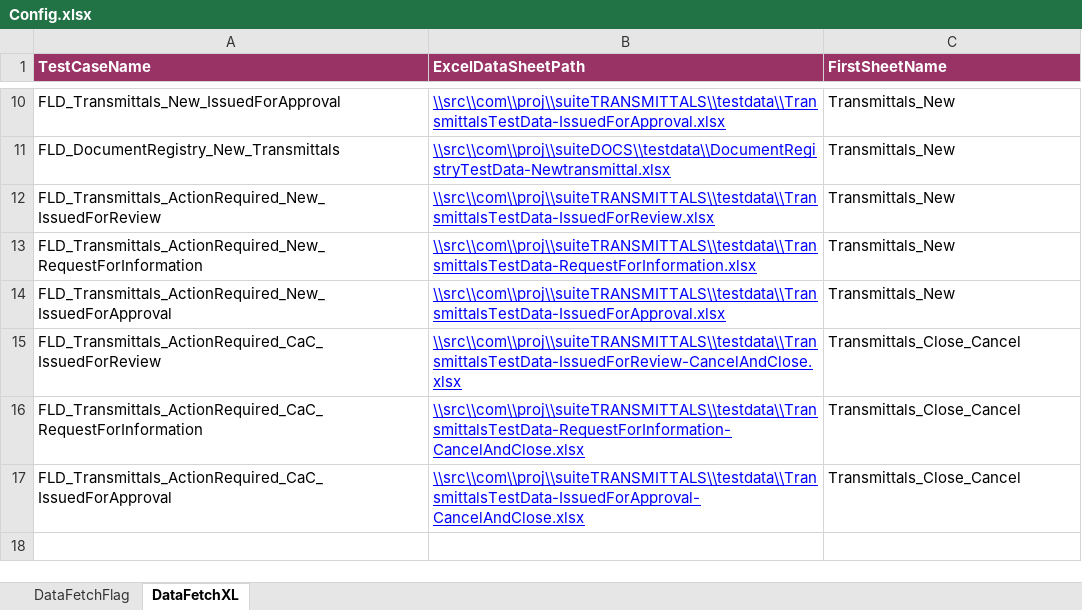
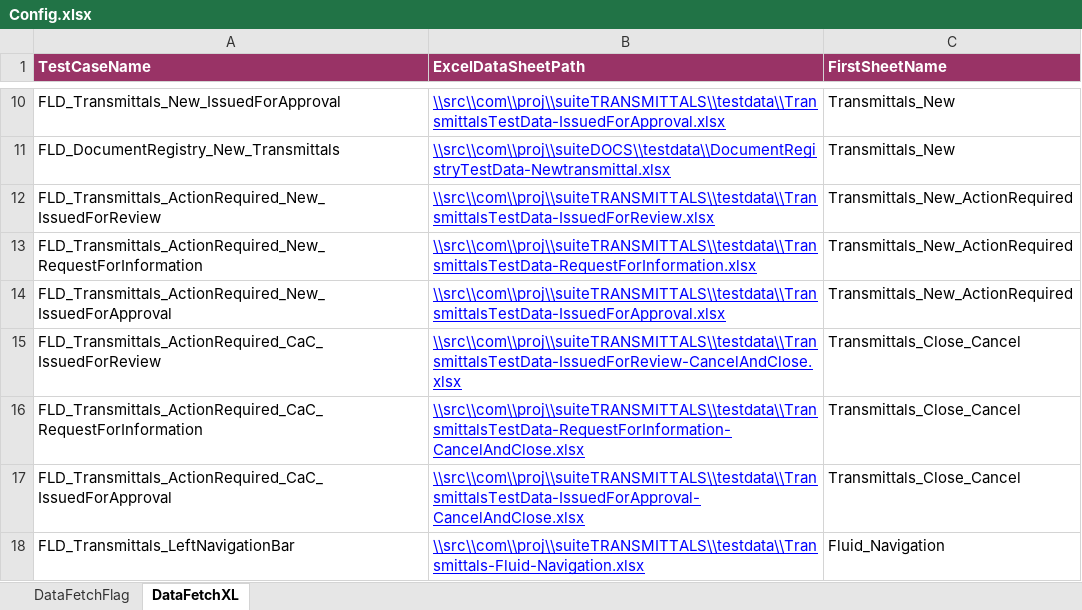
Before and after one commit to Shaikin/Fulcrum_FluidTX_Repo, an Excel workbook: Fulcrum_FluidTX_Trunk/src/com/proj/config/Config.xlsx, sheet DataFetchXL, drawn as a sheet; only a part is shown, gaps mark what is left out; values as stored, in another font and other column widths than the file's, no borders; the diff names each change by its address in the sheet, - before the commit and + after, or states it on an @@ line.

Commit message:
1. Included FLD_Transmittals_LeftNavigationBar 2. Changed the data sheet name for all action required tests.

```diff
--- a/Fulcrum_FluidTX_Trunk/src/com/proj/config/Config.xlsx (sheet DataFetchXL)
+++ b/Fulcrum_FluidTX_Trunk/src/com/proj/config/Config.xlsx (sheet DataFetchXL)
-C12:C14 (FirstSheetName): Transmittals_New
+C12:C14 (FirstSheetName): Transmittals_New_ActionRequired
+row 18: FLD_Transmittals_LeftNavigationBar | \\src\\com\\proj\\suiteTRANSMITTALS\\testdata\\Transmittals-Fluid-Navigation.xlsx | Fluid_Navigation
```
Also changed, not shown: sheet DataFetchFlag.
